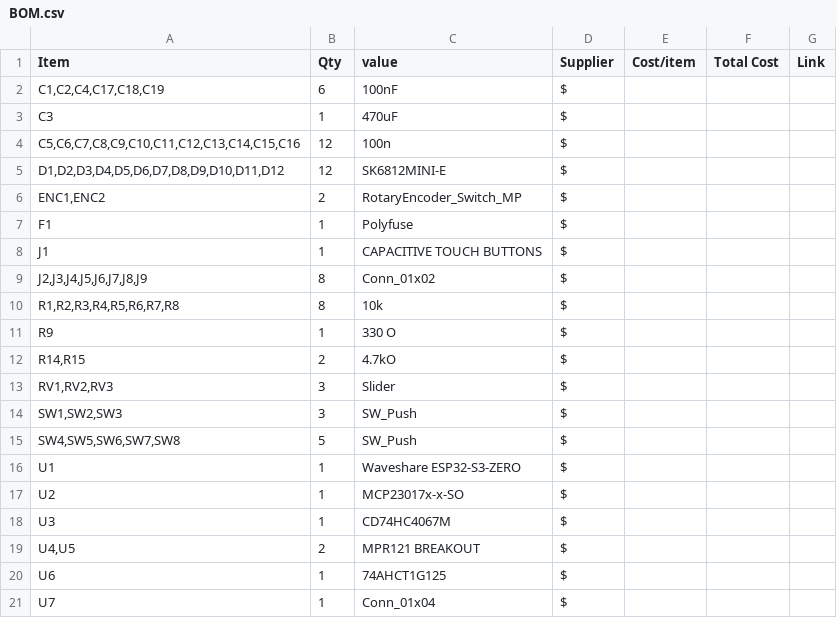
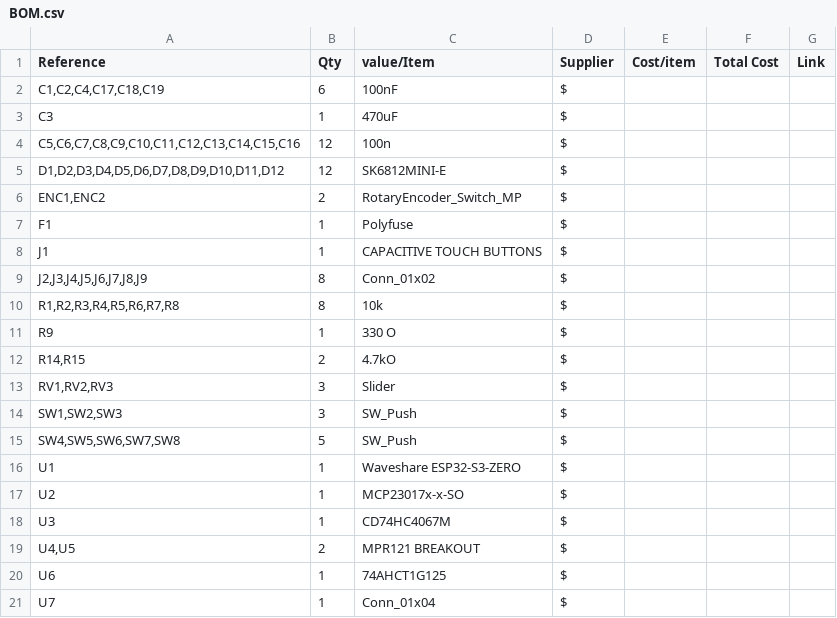
Before and after one commit to Rxdfish/Pocketone, a CSV file: BOM.csv, drawn as a sheet.

Commit message:
Update BOM.csv header for clarity

```diff
--- a/BOM.csv
+++ b/BOM.csv
@@ -1,2 +1,2 @@
-Item,Qty,value,Supplier,Cost/item,Total Cost,Link
+Reference,Qty,value/Item,Supplier,Cost/item,Total Cost,Link
 "C1,C2,C4,C17,C18,C19","6","100nF","$","","",""
```
